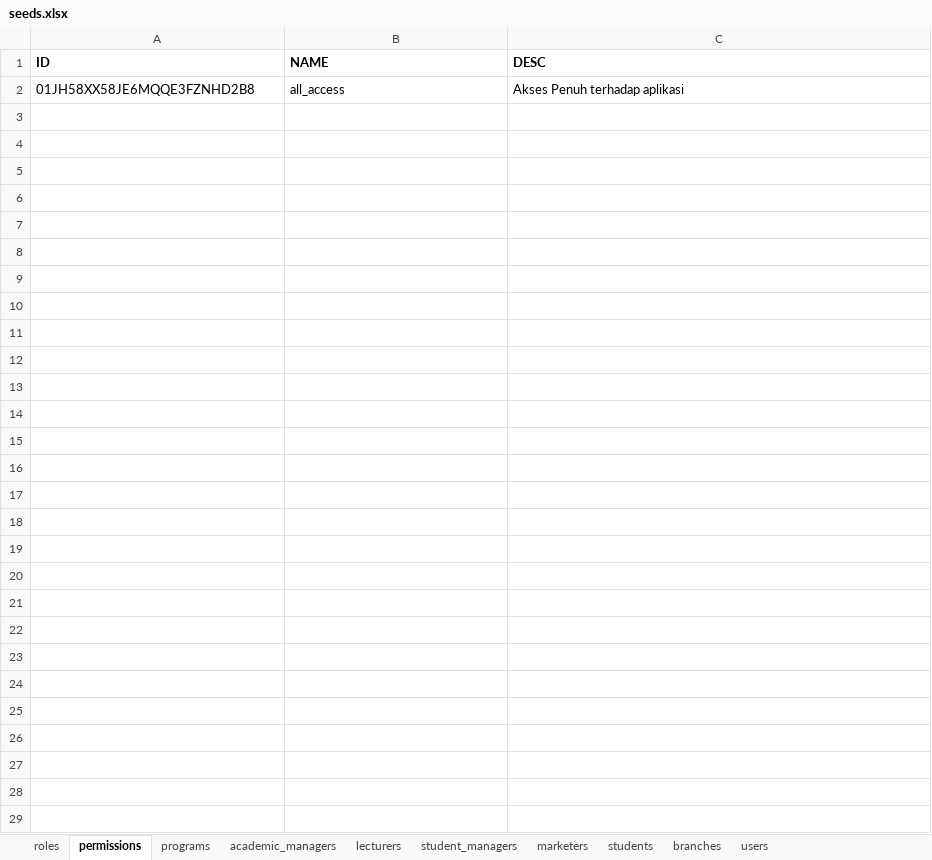
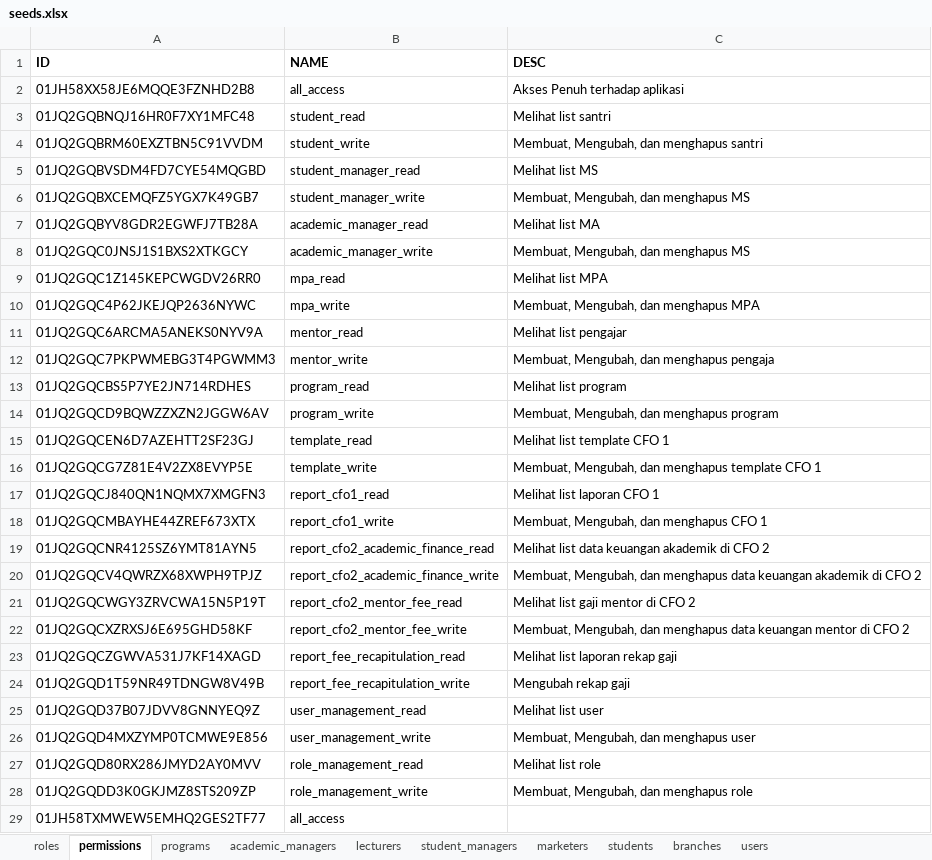
Before and after one commit to irhamsahbana/kaffahpriority-finance, an Excel workbook: db/seeds/excel/seeds.xlsx, sheet permissions, drawn as a sheet; values as stored, in another font and other column widths than the file's, no borders; charts and pictures not drawn; the diff names each change by its address in the sheet, - before the commit and + after, or states it on an @@ line.

```diff
--- a/db/seeds/excel/seeds.xlsx (sheet permissions)
+++ b/db/seeds/excel/seeds.xlsx (sheet permissions)
+row 3: 01JQ2GQBNQJ16HR0F7XY1MFC48 | student_read | Melihat list santri
+row 4: 01JQ2GQBRM60EXZTBN5C91VVDM | student_write | Membuat, Mengubah, dan menghapus santri
+row 5: 01JQ2GQBVSDM4FD7CYE54MQGBD | student_manager_read | Melihat list MS
+row 6: 01JQ2GQBXCEMQFZ5YGX7K49GB7 | student_manager_write | Membuat, Mengubah, dan menghapus MS
+row 7: 01JQ2GQBYV8GDR2EGWFJ7TB28A | academic_manager_read | Melihat list MA
+row 8: 01JQ2GQC0JNSJ1S1BXS2XTKGCY | academic_manager_write | Membuat, Mengubah, dan menghapus MS
+row 9: 01JQ2GQC1Z145KEPCWGDV26RR0 | mpa_read | Melihat list MPA
+row 10: 01JQ2GQC4P62JKEJQP2636NYWC | mpa_write | Membuat, Mengubah, dan menghapus MPA
+row 11: 01JQ2GQC6ARCMA5ANEKS0NYV9A | mentor_read | Melihat list pengajar
+row 12: 01JQ2GQC7PKPWMEBG3T4PGWMM3 | mentor_write | Membuat, Mengubah, dan menghapus pengaja
+row 13: 01JQ2GQCBS5P7YE2JN714RDHES | program_read | Melihat list program
+row 14: 01JQ2GQCD9BQWZZXZN2JGGW6AV | program_write | Membuat, Mengubah, dan menghapus program
+row 15: 01JQ2GQCEN6D7AZEHTT2SF23GJ | template_read | Melihat list template CFO 1
+row 16: 01JQ2GQCG7Z81E4V2ZX8EVYP5E | template_write | Membuat, Mengubah, dan menghapus template CFO 1
+row 17: 01JQ2GQCJ840QN1NQMX7XMGFN3 | report_cfo1_read | Melihat list laporan CFO 1
+row 18: 01JQ2GQCMBAYHE44ZREF673XTX | report_cfo1_write | Membuat, Mengubah, dan menghapus CFO 1
+row 19: 01JQ2GQCNR4125SZ6YMT81AYN5 | report_cfo2_academic_finance_read | Melihat list data keuangan akademik di CFO 2
+row 20: 01JQ2GQCV4QWRZX68XWPH9TPJZ | report_cfo2_academic_finance_write | Membuat, Mengubah, dan menghapus data keuangan akademik di CFO 2
+row 21: 01JQ2GQCWGY3ZRVCWA15N5P19T | report_cfo2_mentor_fee_read | Melihat list gaji mentor di CFO 2
+row 22: 01JQ2GQCXZRXSJ6E695GHD58KF | report_cfo2_mentor_fee_write | Membuat, Mengubah, dan menghapus data keuangan mentor di CFO 2
+row 23: 01JQ2GQCZGWVA531J7KF14XAGD | report_fee_recapitulation_read | Melihat list laporan rekap gaji
+row 24: 01JQ2GQD1T59NR49TDNGW8V49B | report_fee_recapitulation_write | Mengubah rekap gaji
+row 25: 01JQ2GQD37B07JDVV8GNNYEQ9Z | user_management_read | Melihat list user
+row 26: 01JQ2GQD4MXZYMP0TCMWE9E856 | user_management_write | Membuat, Mengubah, dan menghapus user
+row 27: 01JQ2GQD80RX286JMYD2AY0MVV | role_management_read | Melihat list role
+row 28: 01JQ2GQDD3K0GKJMZ8STS209ZP | role_management_write | Membuat, Mengubah, dan menghapus role
+row 29: 01JH58TXMWEW5EMHQ2GES2TF77 | all_access
```
Also changed, not shown: 2 other files.
